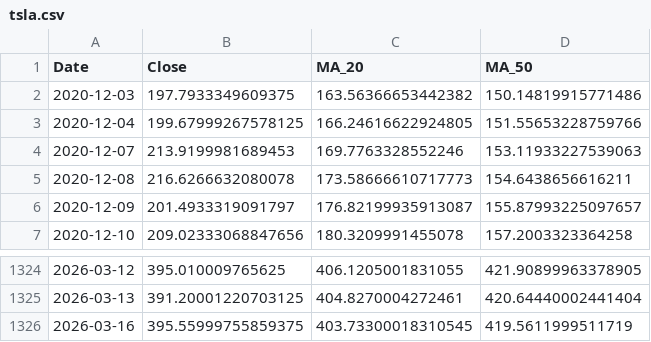
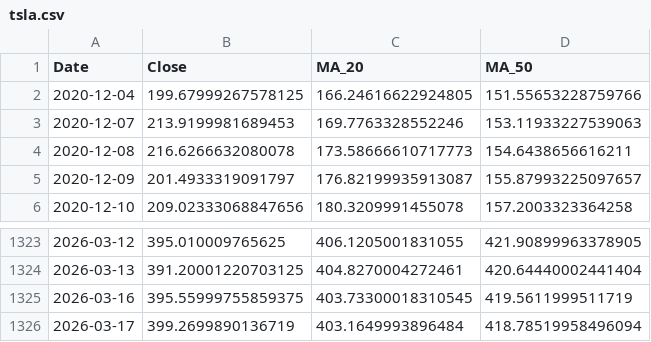
Before and after one commit to barretappiah/marketframe, a CSV file: data/tsla.csv, drawn as a sheet; only a part is shown, gaps mark what is left out; removed rows and columns are numbered as before the commit, all else as after; the diff names each change by its address in the sheet, - before the commit and + after, or states it on an @@ line.

```diff
--- a/data/tsla.csv
+++ b/data/tsla.csv
-row 2: 2020-12-03 | 197.7933349609375 | 163.56366653442382 | 150.14819915771486
+row 1326: 2026-03-17 | 399.2699890136719 | 403.1649993896484 | 418.78519958496094
```
Also changed, not shown: data/meta.csv, data/nke.csv, 5 other files.
